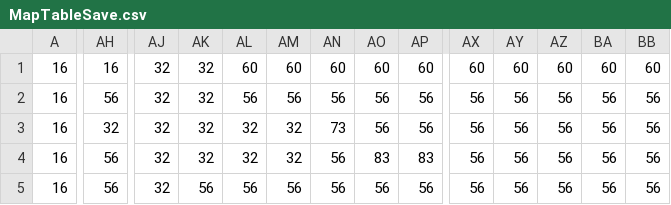
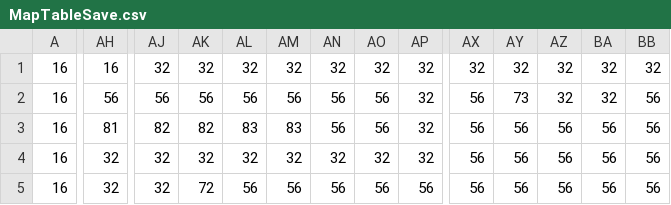
Before and after one commit to PineT00/DigBoy_Koong, a CSV file: Koong Bin/tables/save/MapTableSave.csv, drawn as a sheet; only a part is shown, gaps mark what is left out; the diff covers the shown part only; the diff names each change by its address in the sheet, - before the commit and + after, or states it on an @@ line.

```diff
--- a/Koong Bin/tables/save/MapTableSave.csv
+++ b/Koong Bin/tables/save/MapTableSave.csv
-AL1: 60
+AL1: 32
-AM1: 60
+AM1: 32
-AN1: 60
+AN1: 32
-AO1: 60
+AO1: 32
-AP1: 60
+AP1: 32
-AX1: 60
+AX1: 32
-AY1: 60
+AY1: 32
-AZ1: 60
+AZ1: 32
-BA1: 60
+BA1: 32
-BB1: 60
+BB1: 32
-AJ2: 32
+AJ2: 56
-AK2: 32
+AK2: 56
-AP2:AP3: 56
+AP2:AP3: 32
-AY2: 56
+AY2: 73
-AZ2: 56
+AZ2: 32
-BA2: 56
+BA2: 32
-AH3: 32
+AH3: 81
-AJ3: 32
+AJ3: 82
-AK3: 32
+AK3: 82
-AL3: 32
+AL3: 83
-AM3: 32
+AM3: 83
-AN3: 73
+AN3: 56
-AH4:AH5: 56
+AH4:AH5: 32
-AN4: 56
+AN4: 32
-AO4: 83
+AO4: 32
-AP4: 83
+AP4: 32
-AK5: 56
+AK5: 72
```
Also changed, not shown: 6 edited cells elsewhere in this file, 12 other files.
